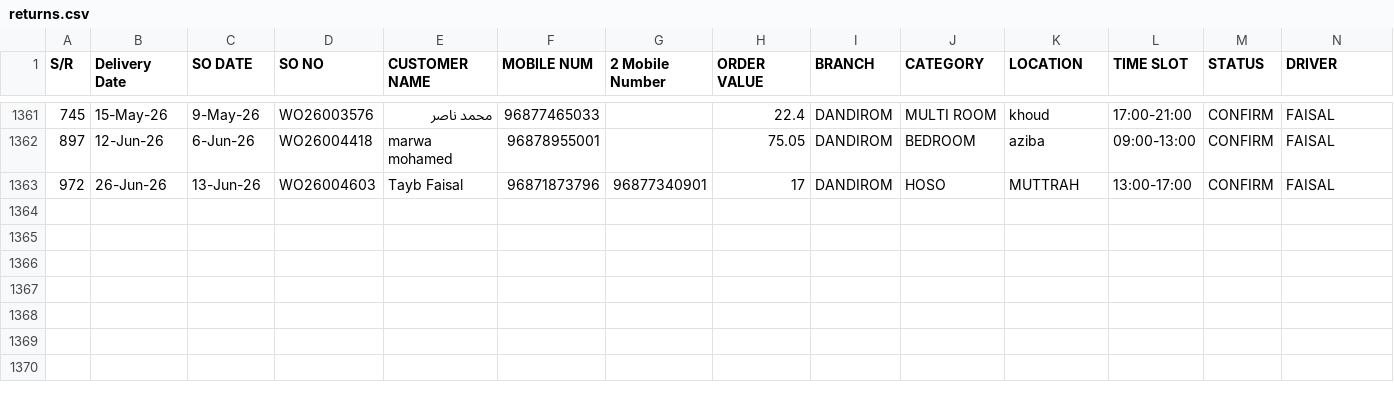
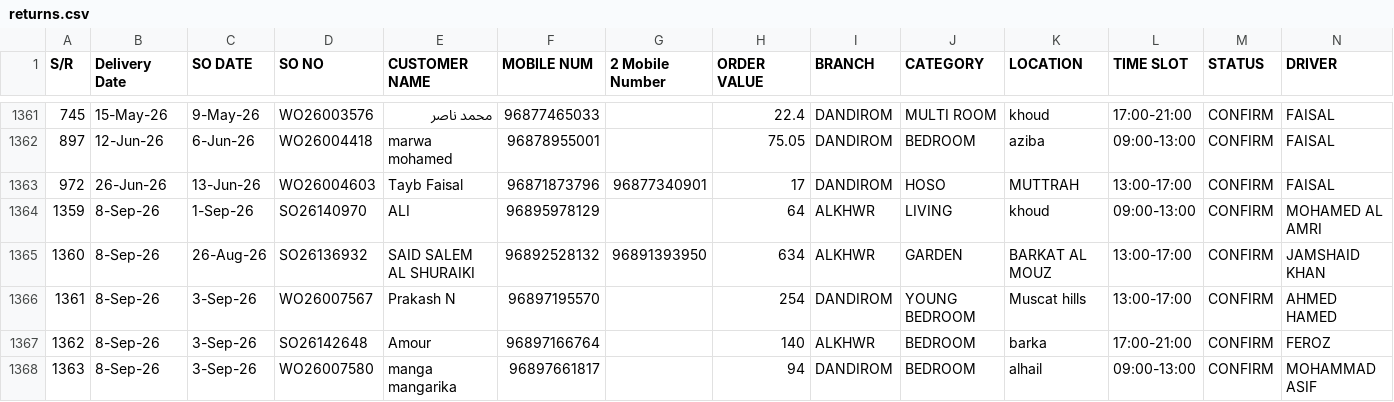
Before and after one commit to Zumarwaqas/Delivery-tracker, a CSV file: data/returns.csv, drawn as a sheet; only a part is shown, gaps mark what is left out; rows hold the shown columns only; the diff names each change by its address in the sheet, - before the commit and + after, or states it on an @@ line.

```diff
--- a/data/returns.csv
+++ b/data/returns.csv
+row 1364: 1359 | 8-Sep-26 | 1-Sep-26 | SO26140970 | ALI | 96895978129 |  | 64 | ALKHWR | LIVING | khoud | 09:00-13:00 | CONFIRM | MOHAMED AL AMRI
+row 1365: 1360 | 8-Sep-26 | 26-Aug-26 | SO26136932 | SAID SALEM AL SHURAIKI | 96892528132 | 96891393950 | 634 | ALKHWR | GARDEN | BARKAT AL MOUZ | 13:00-17:00 | CONFIRM | JAMSHAID KHAN
+row 1366: 1361 | 8-Sep-26 | 3-Sep-26 | WO26007567 | Prakash N | 96897195570 |  | 254 | DANDIROM | YOUNG BEDROOM | Muscat hills | 13:00-17:00 | CONFIRM | AHMED HAMED
+row 1367: 1362 | 8-Sep-26 | 3-Sep-26 | SO26142648 | Amour | 96897166764 |  | 140 | ALKHWR | BEDROOM | barka | 17:00-21:00 | CONFIRM | FEROZ
+row 1368: 1363 | 8-Sep-26 | 3-Sep-26 | WO26007580 | manga mangarika | 96897661817 |  | 94 | DANDIROM | BEDROOM | alhail | 09:00-13:00 | CONFIRM | MOHAMMAD ASIF
```
